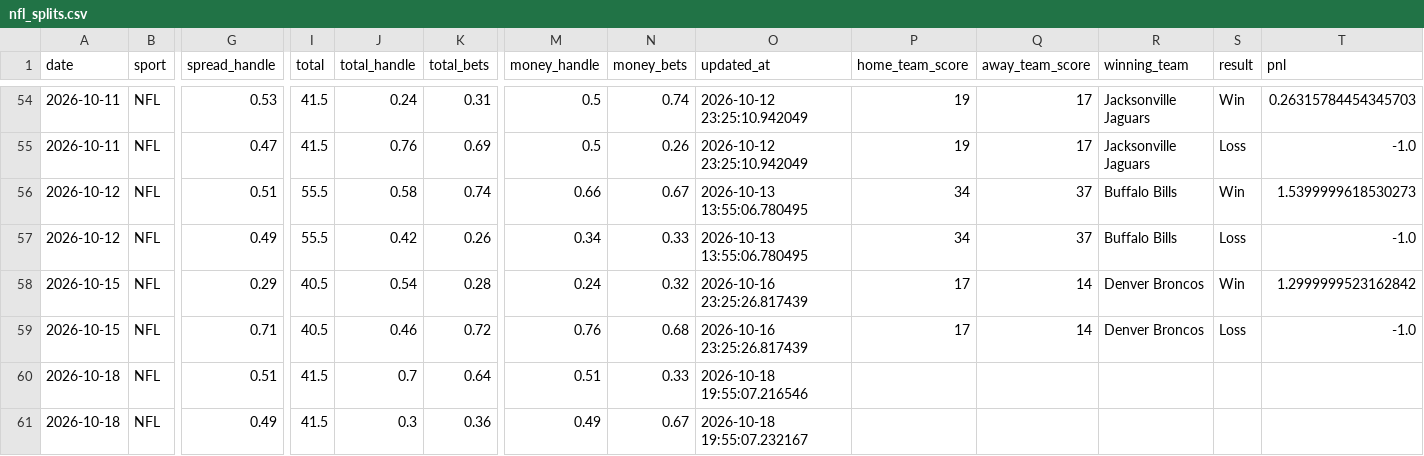
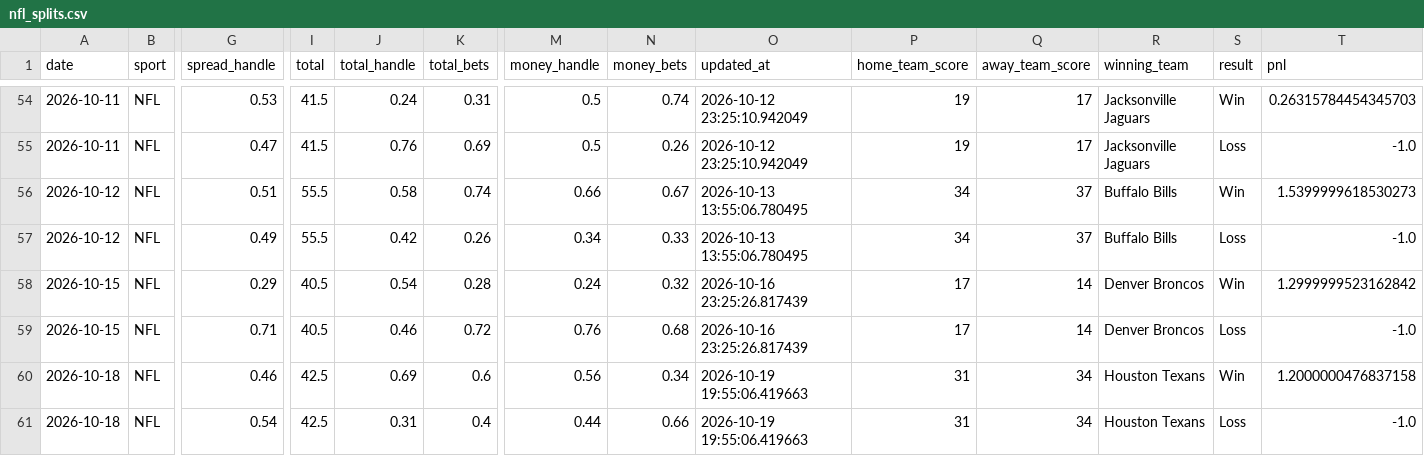
Before and after one commit to danielcappello/splitVault, a CSV file: nfl_splits.csv, drawn as a sheet; only a part is shown, gaps mark what is left out; the diff names each change by its address in the sheet, - before the commit and + after, or states it on an @@ line.

```diff
--- a/nfl_splits.csv
+++ b/nfl_splits.csv
-G60 (spread_handle): 0.51
+G60 (spread_handle): 0.46
-I60:I61 (total): 41.5
+I60:I61 (total): 42.5
-J60 (total_handle): 0.7
+J60 (total_handle): 0.69
-K60 (total_bets): 0.64
+K60 (total_bets): 0.6
-M60 (money_handle): 0.51
+M60 (money_handle): 0.56
-N60 (money_bets): 0.33
+N60 (money_bets): 0.34
-O60 (updated_at): 2026-10-18 19:55:07.216546
+O60 (updated_at): 2026-10-19 19:55:06.419663
-P60:P61 (home_team_score): (empty)
+P60:P61 (home_team_score): 31
-Q60:Q61 (away_team_score): (empty)
+Q60:Q61 (away_team_score): 34
-R60:R61 (winning_team): (empty)
+R60:R61 (winning_team): Houston Texans
-S60 (result): (empty)
+S60 (result): Win
-T60 (pnl): (empty)
+T60 (pnl): 1.2000000476837158
-G61 (spread_handle): 0.49
+G61 (spread_handle): 0.54
-J61 (total_handle): 0.3
+J61 (total_handle): 0.31
-K61 (total_bets): 0.36
+K61 (total_bets): 0.4
-M61 (money_handle): 0.49
+M61 (money_handle): 0.44
-N61 (money_bets): 0.67
+N61 (money_bets): 0.66
-O61 (updated_at): 2026-10-18 19:55:07.232167
+O61 (updated_at): 2026-10-19 19:55:06.419663
-S61 (result): (empty)
+S61 (result): Loss
-T61 (pnl): (empty)
+T61 (pnl): -1.0
```
Also changed, not shown: nfl_h2h.csv.
